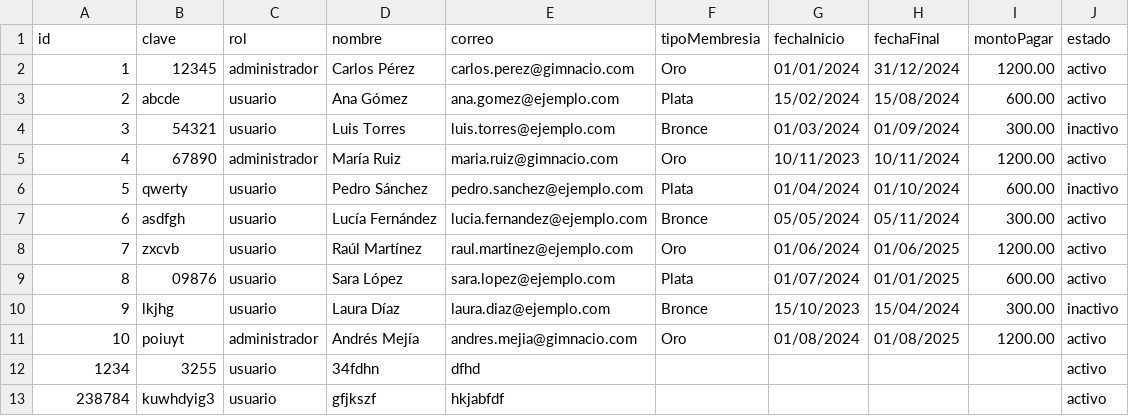
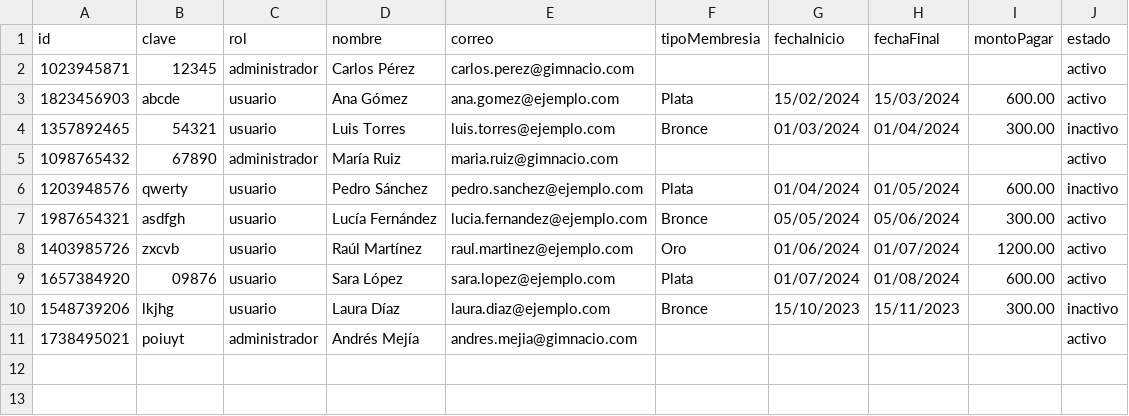
Before and after one commit to spalacioc05/FullContactGym, a CSV file: FullContactGym/data/basededatos.csv, drawn as a sheet.

```diff
--- a/FullContactGym/data/basededatos.csv
+++ b/FullContactGym/data/basededatos.csv
@@ -1,13 +1,11 @@
 id;clave;rol;nombre;correo;tipoMembresia;fechaInicio;fechaFinal;montoPagar;estado
-1;12345;administrador;Carlos Pérez;carlos.perez@gimnacio.com;Oro;01/01/2024;31/12/2024;1200.00;activo
-2;abcde;usuario;Ana Gómez;ana.gomez@ejemplo.com;Plata;15/02/2024;15/08/2024;600.00;activo
-3;54321;usuario;Luis Torres;luis.torres@ejemplo.com;Bronce;01/03/2024;01/09/2024;300.00;inactivo
-4;67890;administrador;María Ruiz;maria.ruiz@gimnacio.com;Oro;10/11/2023;10/11/2024;1200.00;activo
-5;qwerty;usuario;Pedro Sánchez;pedro.sanchez@ejemplo.com;Plata;01/04/2024;01/10/2024;600.00;inactivo
-6;asdfgh;usuario;Lucía Fernández;lucia.fernandez@ejemplo.com;Bronce;05/05/2024;05/11/2024;300.00;activo
-7;zxcvb;usuario;Raúl Martínez;raul.martinez@ejemplo.com;Oro;01/06/2024;01/06/2025;1200.00;activo
-8;09876;usuario;Sara López;sara.lopez@ejemplo.com;Plata;01/07/2024;01/01/2025;600.00;activo
-9;lkjhg;usuario;Laura Díaz;laura.diaz@ejemplo.com;Bronce;15/10/2023;15/04/2024;300.00;inactivo
-10;poiuyt;administrador;Andrés Mejía;andres.mejia@gimnacio.com;Oro;01/08/2024;01/08/2025;1200.00;activo
-1234;3255;usuario;34fdhn;dfhd;;;;;activo
-238784;kuwhdyig3;usuario;gfjkszf;hkjabfdf;;;;;activo
+1023945871;12345;administrador;Carlos Pérez;carlos.perez@gimnacio.com;;;;;activo
+1823456903;abcde;usuario;Ana Gómez;ana.gomez@ejemplo.com;Plata;15/02/2024;15/03/2024;600.00;activo
+1357892465;54321;usuario;Luis Torres;luis.torres@ejemplo.com;Bronce;01/03/2024;01/04/2024;300.00;inactivo
+1098765432;67890;administrador;María Ruiz;maria.ruiz@gimnacio.com;;;;;activo
+1203948576;qwerty;usuario;Pedro Sánchez;pedro.sanchez@ejemplo.com;Plata;01/04/2024;01/05/2024;600.00;inactivo
+1987654321;asdfgh;usuario;Lucía Fernández;lucia.fernandez@ejemplo.com;Bronce;05/05/2024;05/06/2024;300.00;activo
+1403985726;zxcvb;usuario;Raúl Martínez;raul.martinez@ejemplo.com;Oro;01/06/2024;01/07/2024;1200.00;activo
+1657384920;09876;usuario;Sara López;sara.lopez@ejemplo.com;Plata;01/07/2024;01/08/2024;600.00;activo
+1548739206;lkjhg;usuario;Laura Díaz;laura.diaz@ejemplo.com;Bronce;15/10/2023;15/11/2023;300.00;inactivo
+1738495021;poiuyt;administrador;Andrés Mejía;andres.mejia@gimnacio.com;;;;;activo
```
Also changed, not shown: 28 other files.
